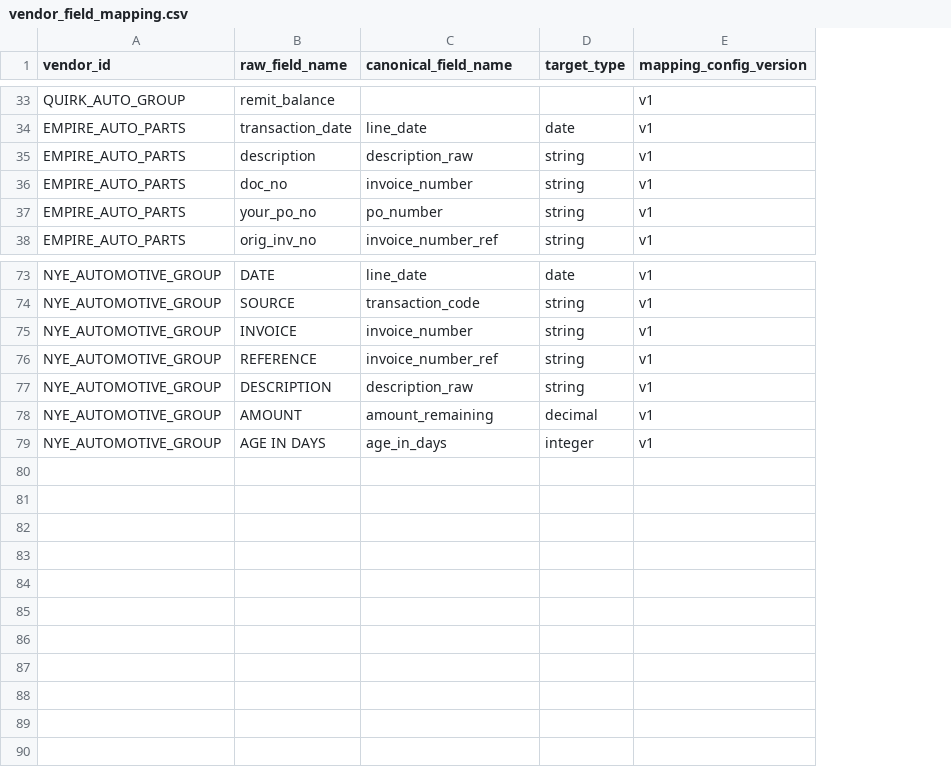
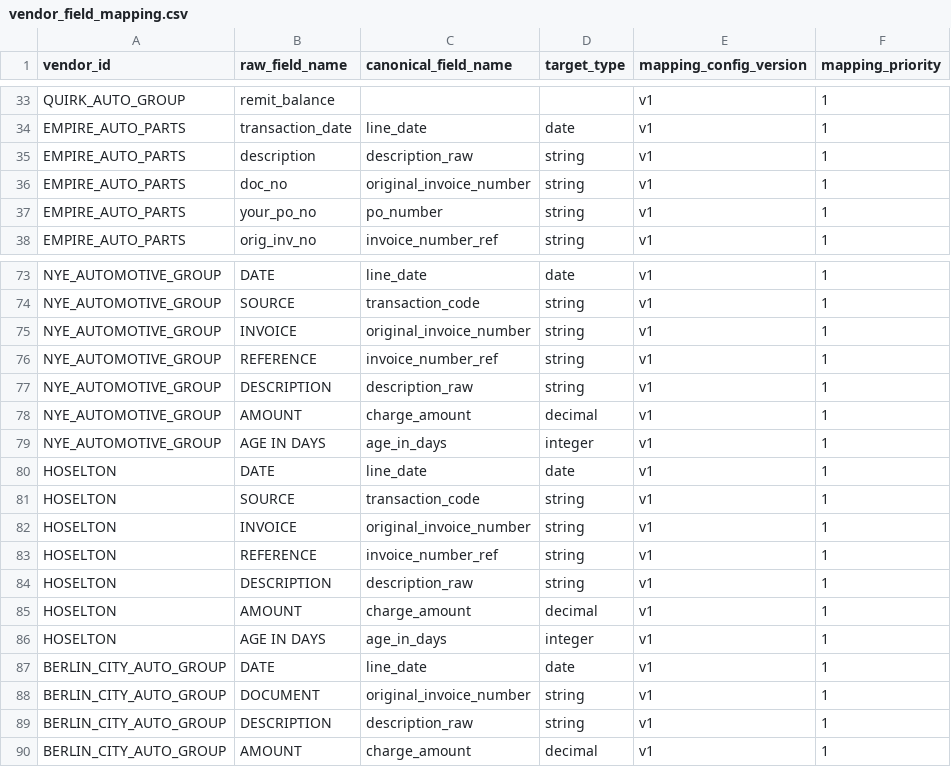
Before and after one commit to ayush-dg/vive-reconciliation-project, a CSV file: dbt/vive_recon/seeds/vendor_field_mapping.csv, drawn as a sheet; only a part is shown, gaps mark what is left out; the diff covers the shown part only; the diff names each change by its address in the sheet, - before the commit and + after, or states it on an @@ line.

```diff
--- a/dbt/vive_recon/seeds/vendor_field_mapping.csv
+++ b/dbt/vive_recon/seeds/vendor_field_mapping.csv
+column F (mapping_priority), rows 33-38: all 1; rows 73-79: all 1
-C36 (canonical_field_name): invoice_number
+C36 (canonical_field_name): original_invoice_number
-C75 (canonical_field_name): invoice_number
+C75 (canonical_field_name): original_invoice_number
-C78 (canonical_field_name): amount_remaining
+C78 (canonical_field_name): charge_amount
+row 80: HOSELTON | DATE | line_date | date | v1 | 1
+row 81: HOSELTON | SOURCE | transaction_code | string | v1 | 1
+row 82: HOSELTON | INVOICE | original_invoice_number | string | v1 | 1
+row 83: HOSELTON | REFERENCE | invoice_number_ref | string | v1 | 1
+row 84: HOSELTON | DESCRIPTION | description_raw | string | v1 | 1
+row 85: HOSELTON | AMOUNT | charge_amount | decimal | v1 | 1
+row 86: HOSELTON | AGE IN DAYS | age_in_days | integer | v1 | 1
+row 87: BERLIN_CITY_AUTO_GROUP | DATE | line_date | date | v1 | 1
+row 88: BERLIN_CITY_AUTO_GROUP | DOCUMENT | original_invoice_number | string | v1 | 1
+row 89: BERLIN_CITY_AUTO_GROUP | DESCRIPTION | description_raw | string | v1 | 1
+row 90: BERLIN_CITY_AUTO_GROUP | AMOUNT | charge_amount | decimal | v1 | 1
```
Also changed, not shown: 2 added rows, 2 removed rows and 25 edited cells elsewhere in this file, 18 other files.
